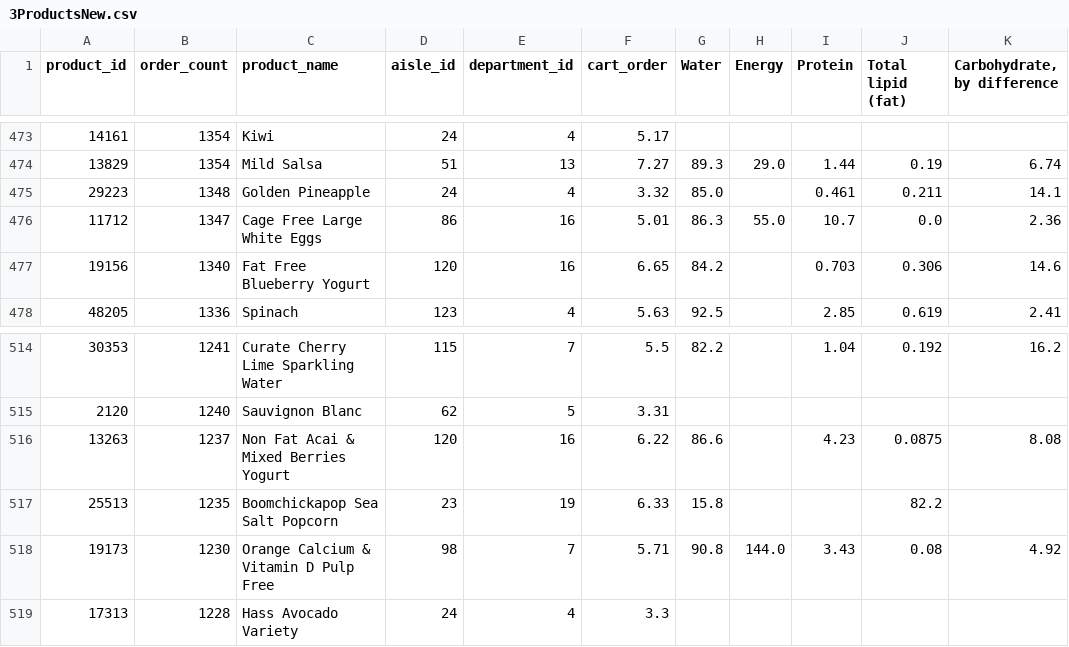
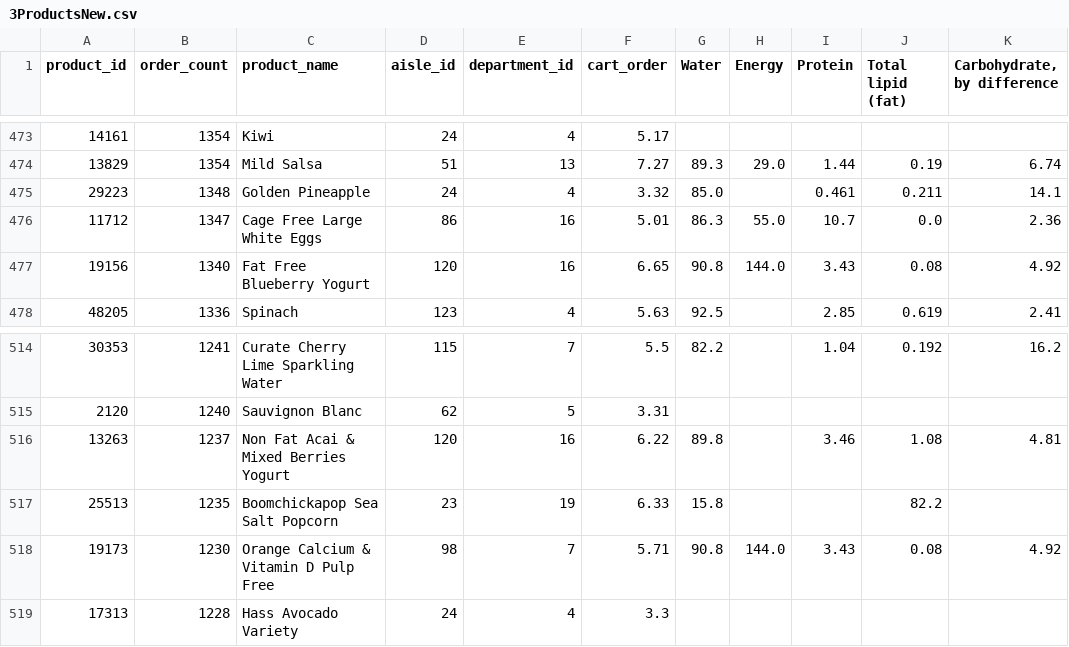
Before and after one commit to cur8tor/tmartzDS, a CSV file: Output/ReOrdersOnly/3ProductsNew.csv, drawn as a sheet; only a part is shown, gaps mark what is left out.

```diff
--- a/Output/ReOrdersOnly/3ProductsNew.csv
+++ b/Output/ReOrdersOnly/3ProductsNew.csv
@@ -476,3 +476,3 @@ product_id,order_count,product_name,aisle_id,department_id,cart_order,Water,Ener
 11712,1347,Cage Free Large White Eggs,86,16,5.01,86.3,55.0,10.7,0.0,2.36
-19156,1340,Fat Free Blueberry Yogurt,120,16,6.65,84.2,,0.703,0.306,14.6
+19156,1340,Fat Free Blueberry Yogurt,120,16,6.65,90.8,144.0,3.43,0.08,4.92
 48205,1336,Spinach,123,4,5.63,92.5,,2.85,0.619,2.41
@@ -515,3 +515,3 @@ product_id,order_count,product_name,aisle_id,department_id,cart_order,Water,Ener
 2120,1240,Sauvignon Blanc,62,5,3.31,,,,,
-13263,1237,Non Fat Acai & Mixed Berries Yogurt,120,16,6.22,86.6,,4.23,0.0875,8.08
+13263,1237,Non Fat Acai & Mixed Berries Yogurt,120,16,6.22,89.8,,3.46,1.08,4.81
 25513,1235,Boomchickapop Sea Salt Popcorn,23,19,6.33,15.8,,,82.2,
```
Also changed, not shown: Output/ReOrdersOnly/predictions.csv, Output/feature_importance.csv, 6 other files.
